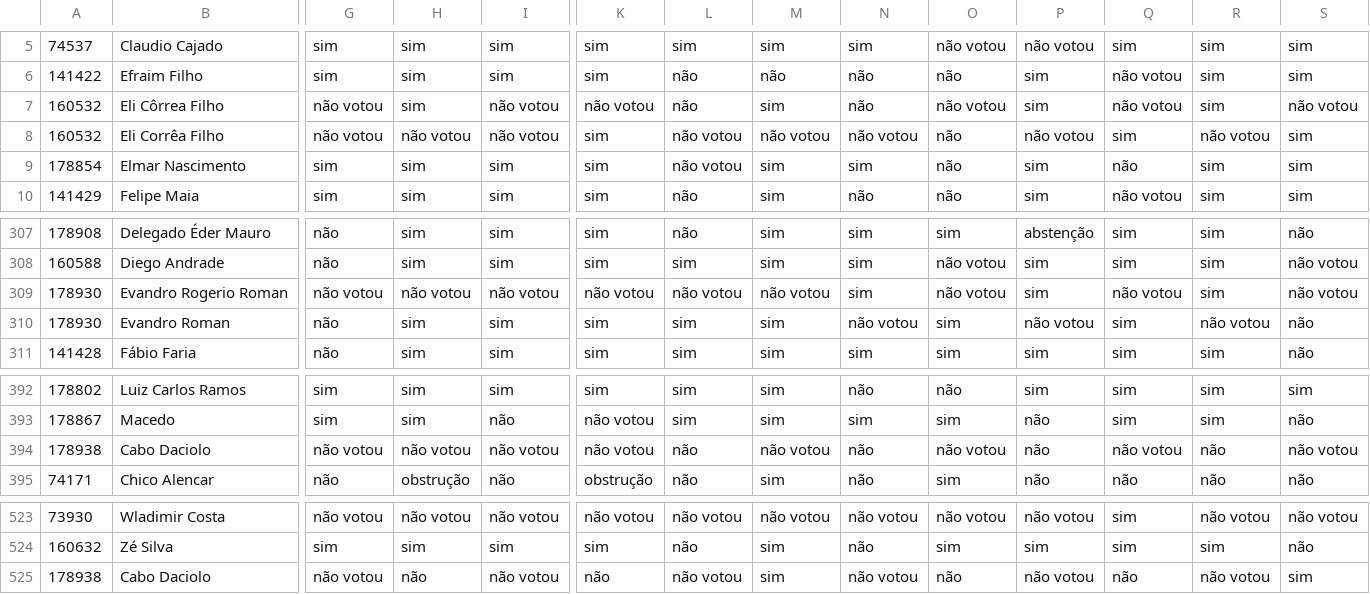
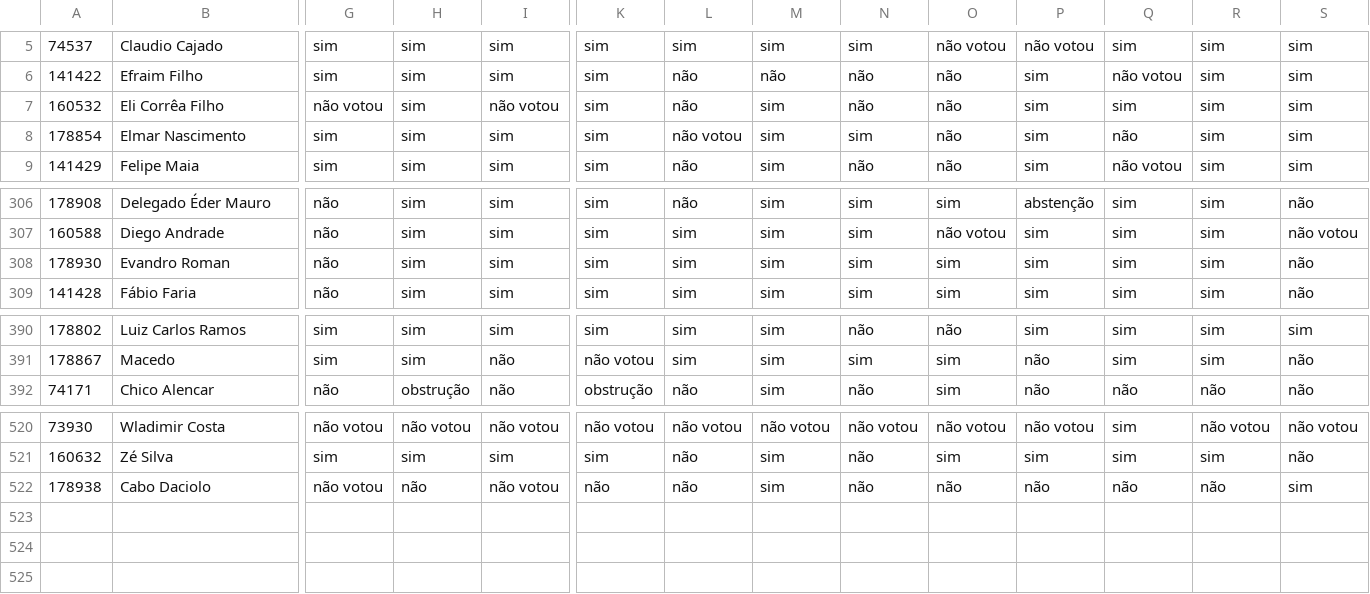
Before and after one commit to nazareno/houseofcunha, a CSV file: votacoes_selecionadas/deputados_votos_nomes.csv, drawn as a sheet; only a part is shown, gaps mark what is left out; removed rows and columns are numbered as before the commit, all else as after; rows hold the shown columns only; the diff names each change by its address in the sheet, - before the commit and + after, or states it on an @@ line.

```diff
--- a/votacoes_selecionadas/deputados_votos_nomes.csv
+++ b/votacoes_selecionadas/deputados_votos_nomes.csv
-row 7: 160532 | Eli Côrrea Filho | não votou | sim | não votou | não votou | não | sim | não | não votou | sim | não votou | sim | não votou
-H7: não votou
+H7: sim
-L7: não votou
+L7: não
-M7: não votou
+M7: sim
-N7: não votou
+N7: não
-P7: não votou
+P7: sim
-R7: não votou
+R7: sim
-row 309: 178930 | Evandro Rogerio Roman | não votou | não votou | não votou | não votou | não votou | não votou | sim | não votou | sim | não votou | sim | não votou
-N308: não votou
+N308: sim
-P308: não votou
+P308: sim
-R308: não votou
+R308: sim
-row 394: 178938 | Cabo Daciolo | não votou | não votou | não votou | não votou | não | não votou | não | não votou | não | não votou | não | não votou
-L522: não votou
+L522: não
-N522: não votou
+N522: não
-P522: não votou
+P522: não
-R522: não votou
+R522: não
```
Also changed, not shown: votacoes_selecionadas/deputados.csv, votacoes_selecionadas/deputados_votos.csv, 6 other files.
